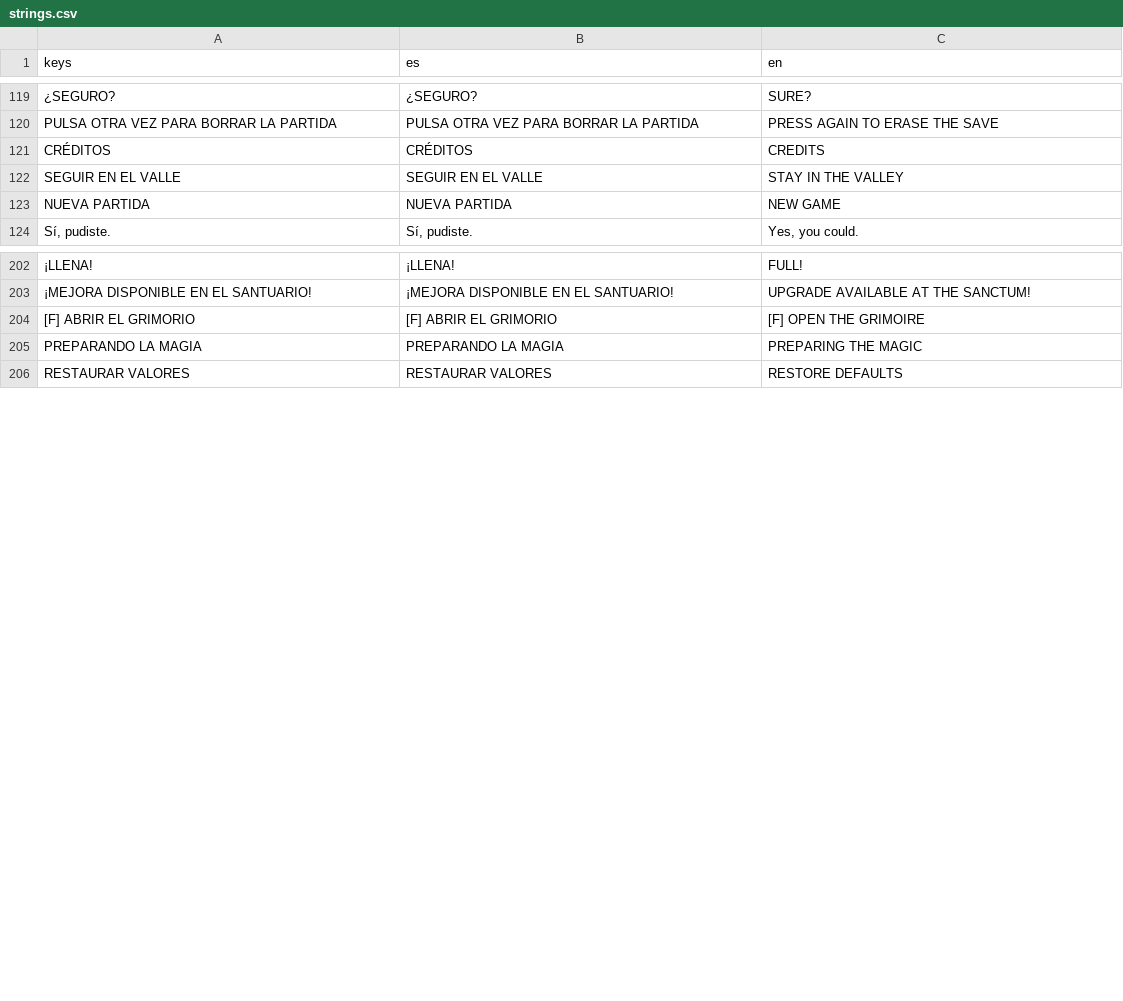
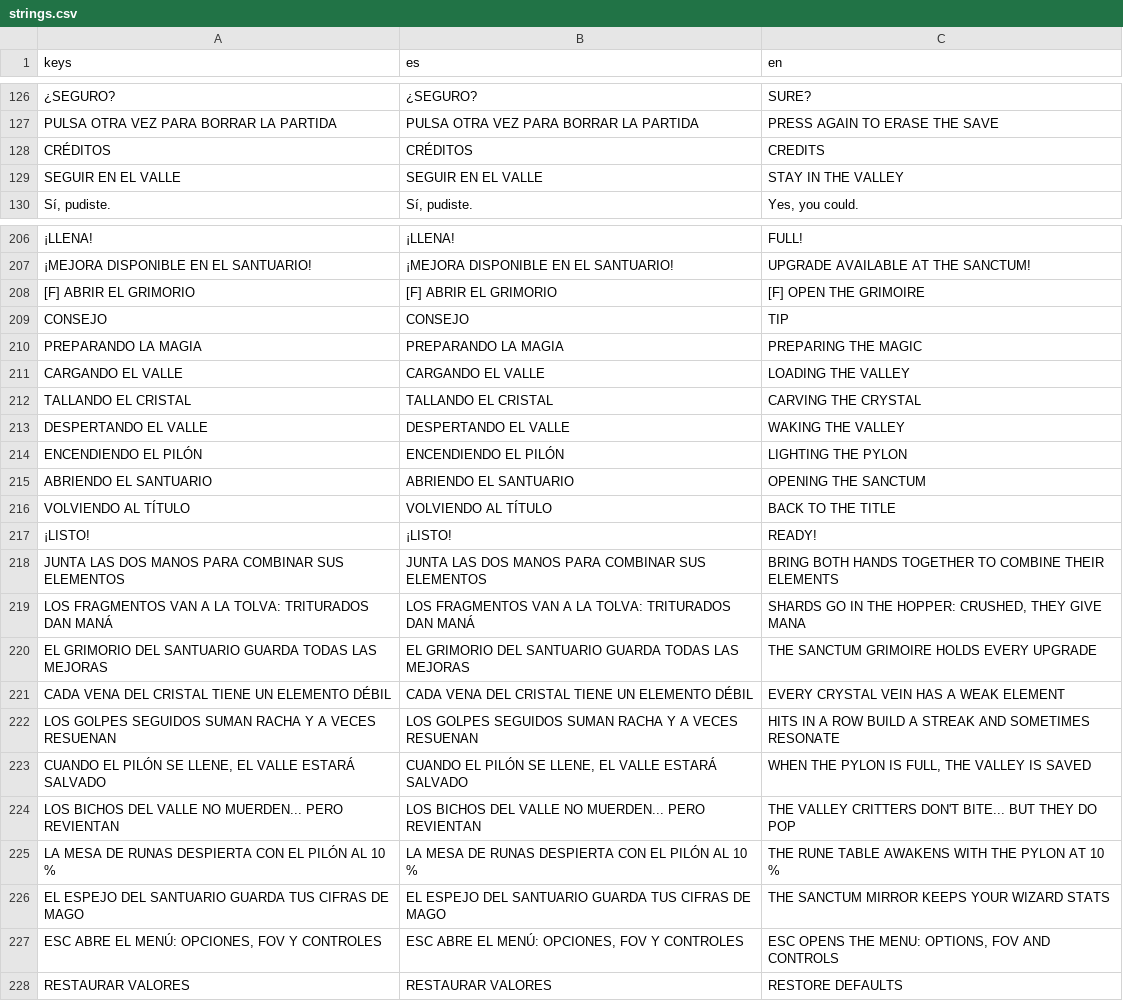
Before and after one commit to Gon-Analista/can-you-destroy-it, a CSV file: game/localization/strings.csv, drawn as a sheet; only a part is shown, gaps mark what is left out; the diff covers the shown part only; the diff names each change by its address in the sheet, - before the commit and + after, or states it on an @@ line.

```diff
--- a/game/localization/strings.csv
+++ b/game/localization/strings.csv
@@ row 123 moved to row 64: NUEVA PARTIDA @@
+row 209: CONSEJO | CONSEJO | TIP
+row 211: CARGANDO EL VALLE | CARGANDO EL VALLE | LOADING THE VALLEY
+row 212: TALLANDO EL CRISTAL | TALLANDO EL CRISTAL | CARVING THE CRYSTAL
+row 213: DESPERTANDO EL VALLE | DESPERTANDO EL VALLE | WAKING THE VALLEY
+row 214: ENCENDIENDO EL PILÓN | ENCENDIENDO EL PILÓN | LIGHTING THE PYLON
+row 215: ABRIENDO EL SANTUARIO | ABRIENDO EL SANTUARIO | OPENING THE SANCTUM
+row 216: VOLVIENDO AL TÍTULO | VOLVIENDO AL TÍTULO | BACK TO THE TITLE
+row 217: ¡LISTO! | ¡LISTO! | READY!
+row 218: JUNTA LAS DOS MANOS PARA COMBINAR SUS ELEMENTOS | JUNTA LAS DOS MANOS PARA COMBINAR SUS ELEMENTOS | BRING BOTH HANDS TOGETHER TO COMBINE THEIR ELEMENTS
+row 219: LOS FRAGMENTOS VAN A LA TOLVA: TRITURADOS DAN MANÁ | LOS FRAGMENTOS VAN A LA TOLVA: TRITURADOS DAN MANÁ | SHARDS GO IN THE HOPPER: CRUSHED, THEY GIVE MANA
+row 220: EL GRIMORIO DEL SANTUARIO GUARDA TODAS LAS MEJORAS | EL GRIMORIO DEL SANTUARIO GUARDA TODAS LAS MEJORAS | THE SANCTUM GRIMOIRE HOLDS EVERY UPGRADE
+row 221: CADA VENA DEL CRISTAL TIENE UN ELEMENTO DÉBIL | CADA VENA DEL CRISTAL TIENE UN ELEMENTO DÉBIL | EVERY CRYSTAL VEIN HAS A WEAK ELEMENT
+row 222: LOS GOLPES SEGUIDOS SUMAN RACHA Y A VECES RESUENAN | LOS GOLPES SEGUIDOS SUMAN RACHA Y A VECES RESUENAN | HITS IN A ROW BUILD A STREAK AND SOMETIMES RESONATE
+row 223: CUANDO EL PILÓN SE LLENE, EL VALLE ESTARÁ SALVADO | CUANDO EL PILÓN SE LLENE, EL VALLE ESTARÁ SALVADO | WHEN THE PYLON IS FULL, THE VALLEY IS SAVED
+row 224: LOS BICHOS DEL VALLE NO MUERDEN... PERO REVIENTAN | LOS BICHOS DEL VALLE NO MUERDEN... PERO REVIENTAN | THE VALLEY CRITTERS DON'T BITE... BUT THEY DO POP
+row 225: LA MESA DE RUNAS DESPIERTA CON EL PILÓN AL 10 % | LA MESA DE RUNAS DESPIERTA CON EL PILÓN AL 10 % | THE RUNE TABLE AWAKENS WITH THE PYLON AT 10 %
+row 226: EL ESPEJO DEL SANTUARIO GUARDA TUS CIFRAS DE MAGO | EL ESPEJO DEL SANTUARIO GUARDA TUS CIFRAS DE MAGO | THE SANCTUM MIRROR KEEPS YOUR WIZARD STATS
+row 227: ESC ABRE EL MENÚ: OPCIONES, FOV Y CONTROLES | ESC ABRE EL MENÚ: OPCIONES, FOV Y CONTROLES | ESC OPENS THE MENU: OPTIONS, FOV AND CONTROLS
```
Also changed, not shown: 4 added rows and 3 moved rows elsewhere in this file, 23 other files.
